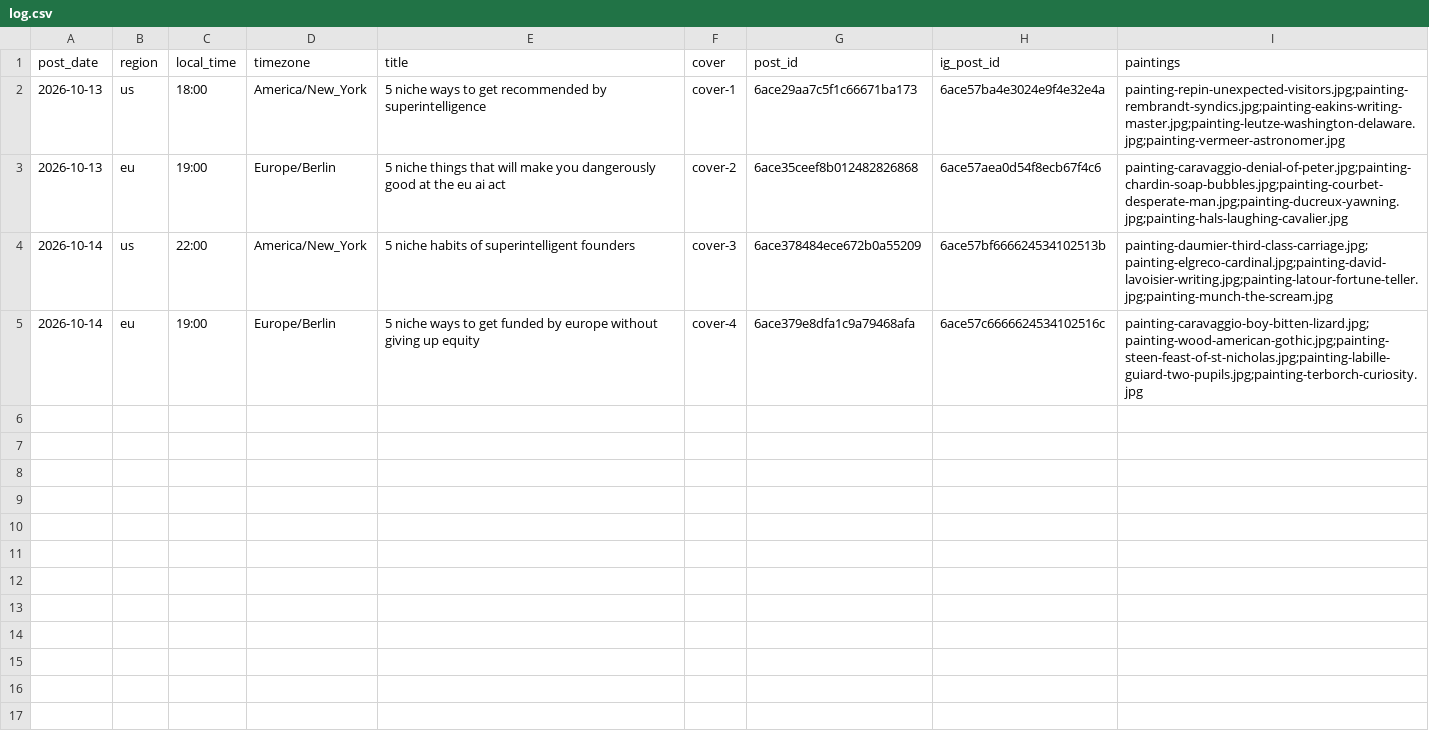
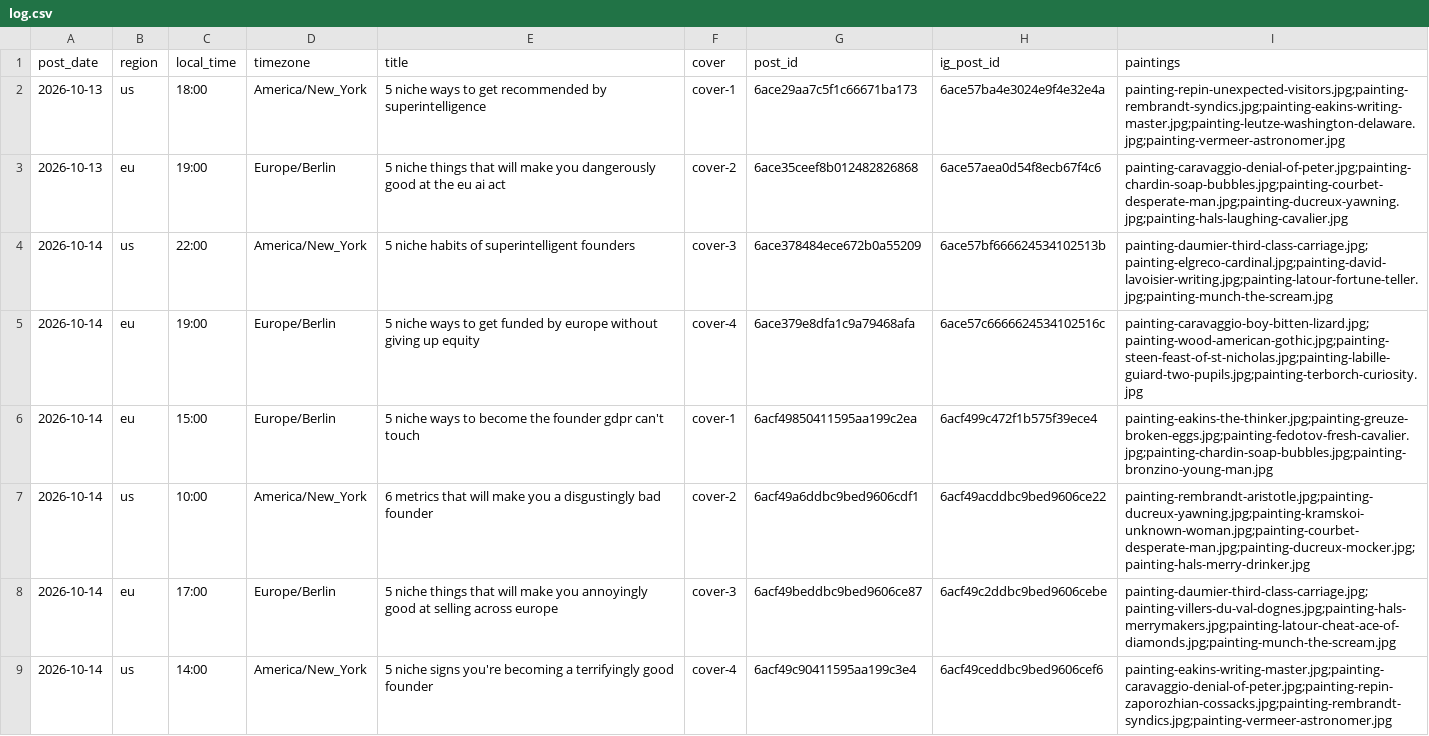
Before and after one commit to MinuraKariyawasam/social-imgs, a CSV file: log.csv, drawn as a sheet; only a part is shown; the diff covers the shown part only; the diff names each change by its address in the sheet, - before the commit and + after, or states it on an @@ line.

```diff
--- a/log.csv
+++ b/log.csv
+row 6: 2026-10-14 | eu | 15:00 | Europe/Berlin | 5 niche ways to become the founder gdpr can't touch | cover-1 | 6acf49850411595aa199c2ea | 6acf499c472f1b575f39ece4 | painting-eakins-the-thinker.jpg;painting-greuze-broken-eggs.jpg;painting-fedotov-fresh-cavalier.jpg;painting-chardin-soap-bubbles.jpg;painting-bronzino-young-man.jpg
+row 7: 2026-10-14 | us | 10:00 | America/New_York | 6 metrics that will make you a disgustingly bad founder | cover-2 | 6acf49a6ddbc9bed9606cdf1 | 6acf49acddbc9bed9606ce22 | painting-rembrandt-aristotle.jpg;painting-ducreux-yawning.jpg;painting-kramskoi-unknown-woman.jpg;painting-courbet-desperate-man.jpg;painting-ducreux-mocker.jpg;painting-hals-merry-drinker.jpg
+row 8: 2026-10-14 | eu | 17:00 | Europe/Berlin | 5 niche things that will make you annoyingly good at selling across europe | cover-3 | 6acf49beddbc9bed9606ce87 | 6acf49c2ddbc9bed9606cebe | painting-daumier-third-class-carriage.jpg;painting-villers-du-val-dognes.jpg;painting-hals-merrymakers.jpg;painting-latour-cheat-ace-of-diamonds.jpg;painting-munch-the-scream.jpg
+row 9: 2026-10-14 | us | 14:00 | America/New_York | 5 niche signs you're becoming a terrifyingly good founder | cover-4 | 6acf49c90411595aa199c3e4 | 6acf49ceddbc9bed9606cef6 | painting-eakins-writing-master.jpg;painting-caravaggio-denial-of-peter.jpg;painting-repin-zaporozhian-cossacks.jpg;painting-rembrandt-syndics.jpg;painting-vermeer-astronomer.jpg
```
Also changed, not shown: 4 added rows elsewhere in this file.
